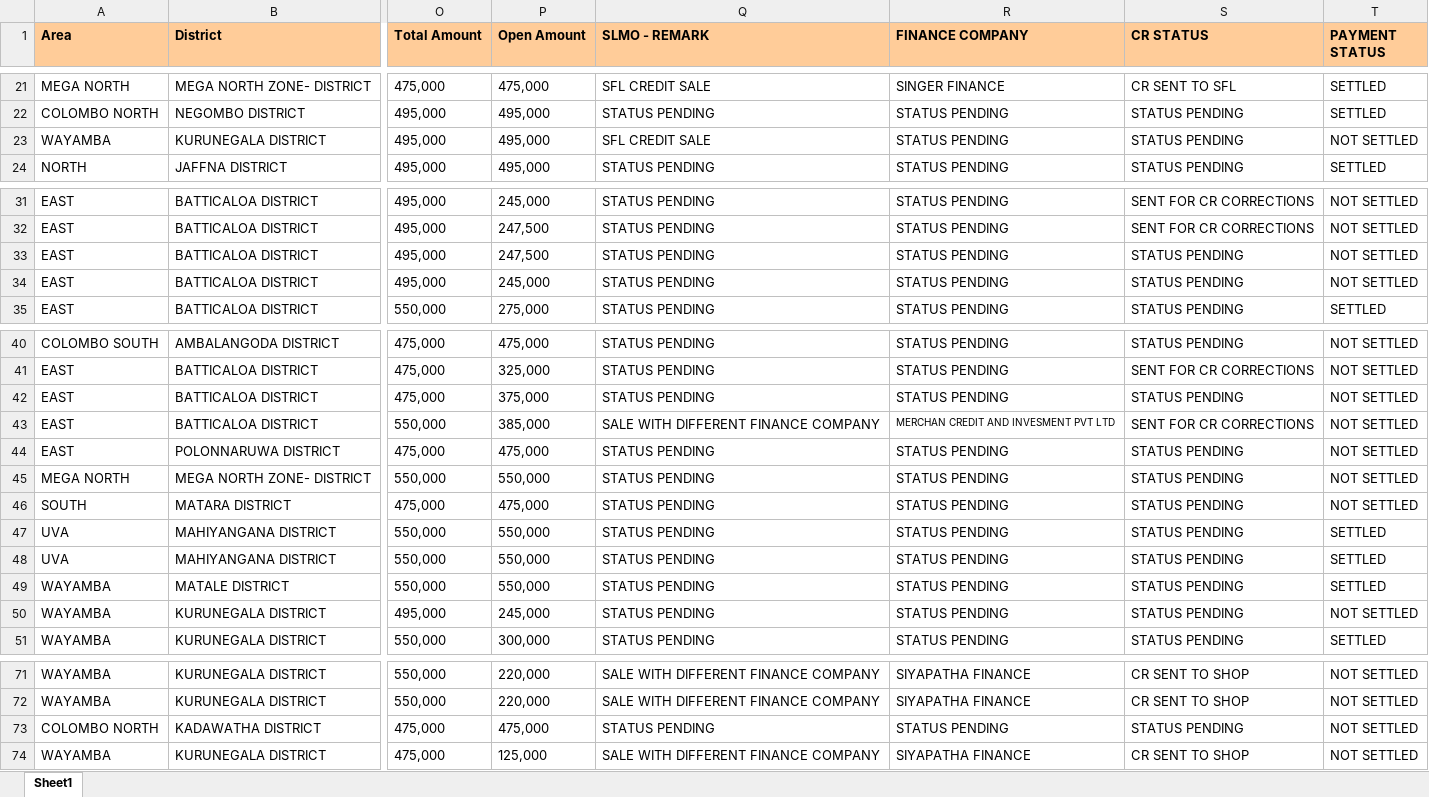
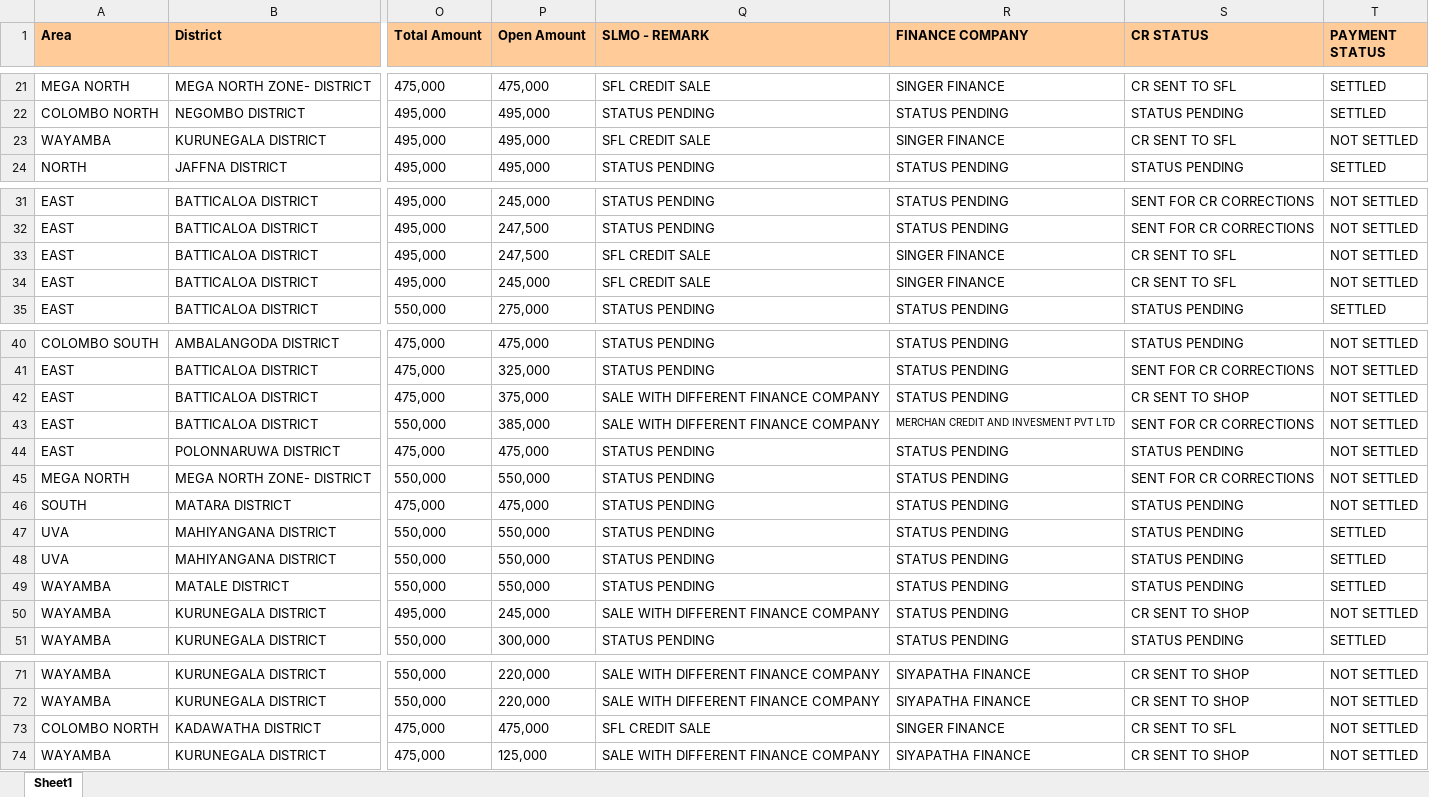
Before and after one commit to dihanK/UNPAID-AND-OVERDUE-CREDIT-SALES---BIKES, an Excel workbook: undapid and overdue credit sales -bike.xlsx, sheet Sheet1, drawn as a sheet; only a part is shown, gaps mark what is left out; values as stored, in another font and other column widths than the file's, no borders; conditional formats not drawn; the diff names each change by its address in the sheet, - before the commit and + after, or states it on an @@ line.

```diff
--- a/undapid and overdue credit sales -bike.xlsx (sheet Sheet1)
+++ b/undapid and overdue credit sales -bike.xlsx (sheet Sheet1)
-R23 (FINANCE COMPANY): STATUS PENDING
+R23 (FINANCE COMPANY): SINGER FINANCE
-S23 (CR STATUS): STATUS PENDING
+S23 (CR STATUS): CR SENT TO SFL
-Q33:Q34 (SLMO - REMARK): STATUS PENDING
+Q33:Q34 (SLMO - REMARK): SFL CREDIT SALE
-R33:R34 (FINANCE COMPANY): STATUS PENDING
+R33:R34 (FINANCE COMPANY): SINGER FINANCE
-S33:S34 (CR STATUS): STATUS PENDING
+S33:S34 (CR STATUS): CR SENT TO SFL
-Q42 (SLMO - REMARK): STATUS PENDING
+Q42 (SLMO - REMARK): SALE WITH DIFFERENT FINANCE COMPANY
-S42 (CR STATUS): STATUS PENDING
+S42 (CR STATUS): CR SENT TO SHOP
-S45 (CR STATUS): STATUS PENDING
+S45 (CR STATUS): SENT FOR CR CORRECTIONS
-Q50 (SLMO - REMARK): STATUS PENDING
+Q50 (SLMO - REMARK): SALE WITH DIFFERENT FINANCE COMPANY
-S50 (CR STATUS): STATUS PENDING
+S50 (CR STATUS): CR SENT TO SHOP
-Q73 (SLMO - REMARK): STATUS PENDING
+Q73 (SLMO - REMARK): SFL CREDIT SALE
-R73 (FINANCE COMPANY): STATUS PENDING
+R73 (FINANCE COMPANY): SINGER FINANCE
-S73 (CR STATUS): STATUS PENDING
+S73 (CR STATUS): CR SENT TO SFL
```
Also changed, not shown: 1 other file.
